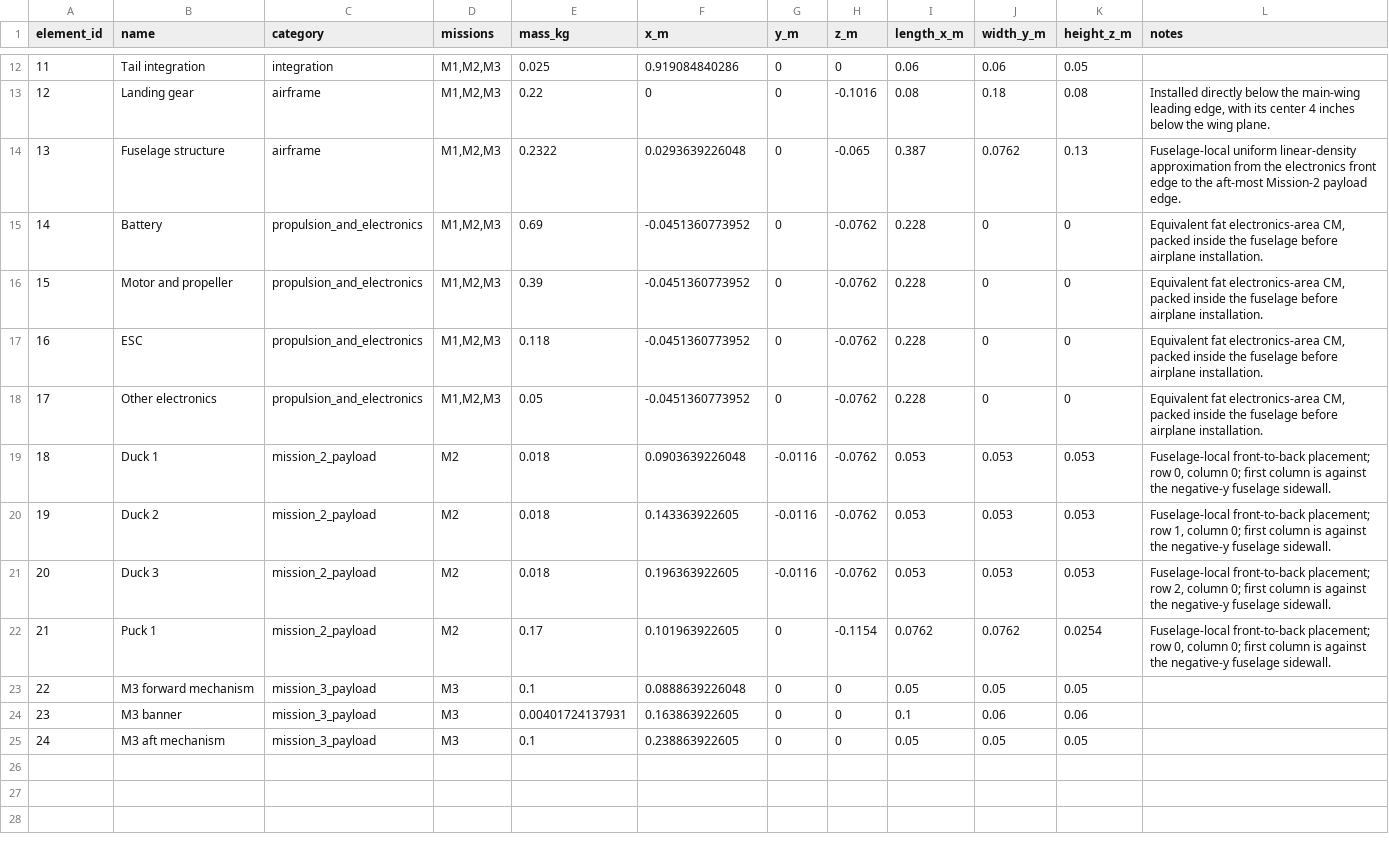
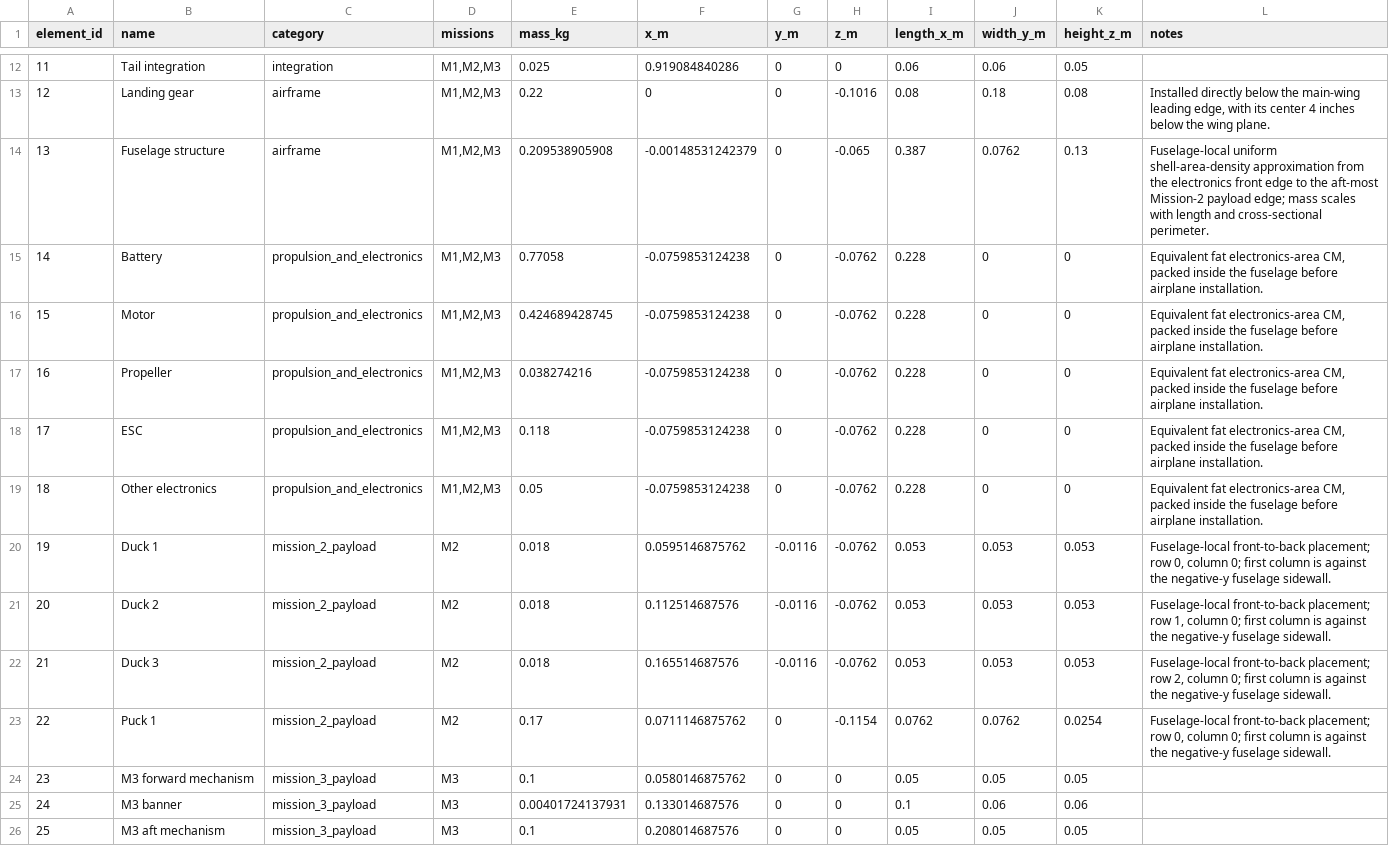
Before and after one commit to Cornell-Design-Build-Fly/sizing-scoring-26-27, a CSV file: data_dump/mech_design_sweep/small_payload_mass_elements.csv, drawn as a sheet; only a part is shown, gaps mark what is left out; addresses are those after the commit; the diff names each change by its address in the sheet, - before the commit and + after, or states it on an @@ line.

```diff
--- a/data_dump/mech_design_sweep/small_payload_mass_elements.csv
+++ b/data_dump/mech_design_sweep/small_payload_mass_elements.csv
-E14 (mass_kg): 0.2322
+E14 (mass_kg): 0.209538905908
-F14 (x_m): 0.0293639226048
+F14 (x_m): -0.00148531242379
-L14 (notes): Fuselage-local uniform linear-density approximation from the electronics front edge to the aft-most Mission-2 payload edge.
+L14 (notes): Fuselage-local uniform shell-area-density approximation from the electronics front edge to the aft-most Mission-2 payload edge; mass scales with length and cross-sectional perimeter.
-E15 (mass_kg): 0.69
+E15 (mass_kg): 0.77058
-F15 (x_m): -0.0451360773952
+F15 (x_m): -0.0759853124238
+row 16: 15 | Motor | propulsion_and_electronics | M1,M2,M3 | 0.424689428745 | -0.0759853124238 | 0 | -0.0762 | 0.228 | 0 | 0 | Equivalent fat electronics-area CM, packed inside the fuselage before airplane installation.
@@ column A (element_id) renumbered from row 17 down @@
-B17 (name): Motor and propeller
+B17 (name): Propeller
-E17 (mass_kg): 0.39
+E17 (mass_kg): 0.038274216
-F17:F19 (x_m): -0.0451360773952
+F17:F19 (x_m): -0.0759853124238
-F20 (x_m): 0.0903639226048
+F20 (x_m): 0.0595146875762
-F21 (x_m): 0.143363922605
+F21 (x_m): 0.112514687576
-F22 (x_m): 0.196363922605
+F22 (x_m): 0.165514687576
-F23 (x_m): 0.101963922605
+F23 (x_m): 0.0711146875762
-F24 (x_m): 0.0888639226048
+F24 (x_m): 0.0580146875762
-F25 (x_m): 0.163863922605
+F25 (x_m): 0.133014687576
-F26 (x_m): 0.238863922605
+F26 (x_m): 0.208014687576
```
Also changed, not shown: data_dump/mech_design_sweep/large_payload_mass_elements.csv, data_dump/mech_design_sweep/large_payload_mission_summary.csv, 19 other files.
